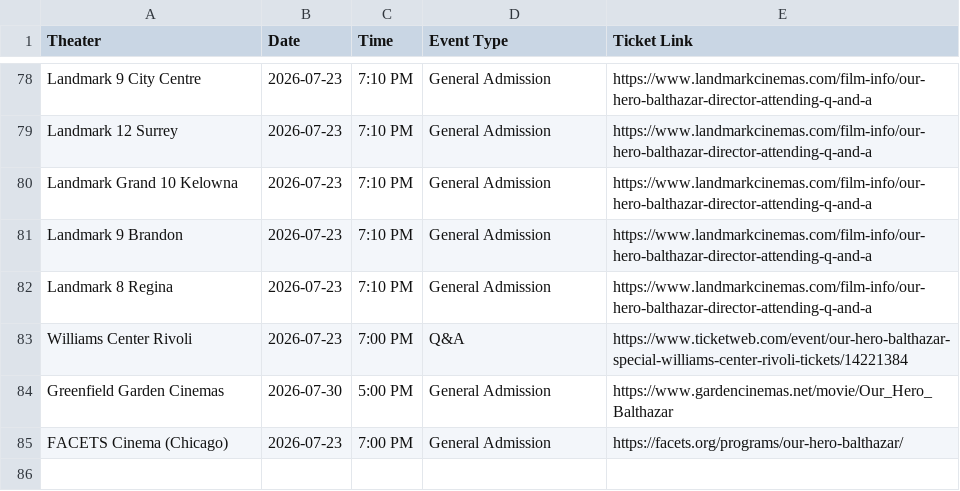
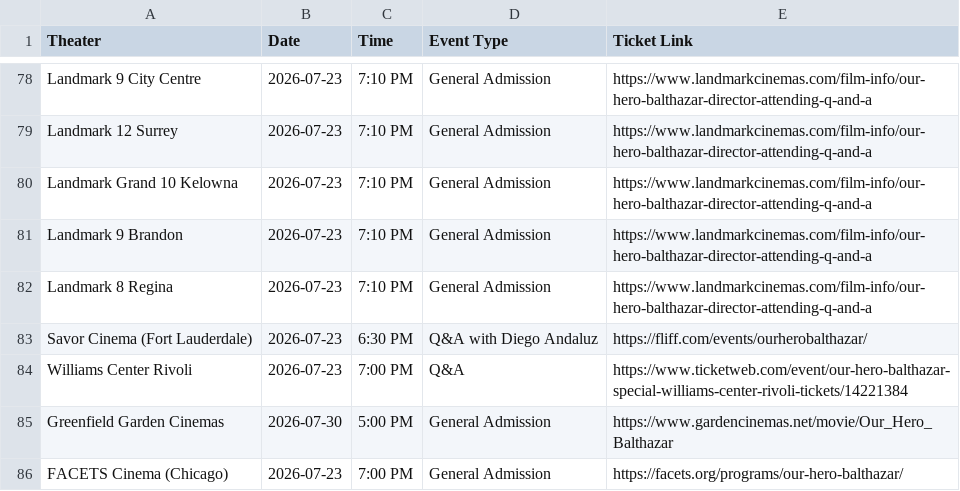
Before and after one commit to rommelnunez/wg-website, a CSV file: public/data/showtimes.csv, drawn as a sheet; only a part is shown, gaps mark what is left out.

Commit message:
Sync OHB showtimes CSV

```diff
--- a/public/data/showtimes.csv
+++ b/public/data/showtimes.csv
@@ -82,2 +82,3 @@ Landmark 9 Brandon,2026-07-23,7:10 PM,General Admission,https://www.landmarkcine
 Landmark 8 Regina,2026-07-23,7:10 PM,General Admission,https://www.landmarkcinemas.com/film-info/our-hero-balthazar-director-attending-q-and-a
+Savor Cinema (Fort Lauderdale),2026-07-23,6:30 PM,Q&A with Diego Andaluz,https://fliff.com/events/ourherobalthazar/
 Williams Center Rivoli,2026-07-23,7:00 PM,Q&A,https://www.ticketweb.com/event/our-hero-balthazar-special-williams-center-rivoli-tickets/14221384
```
